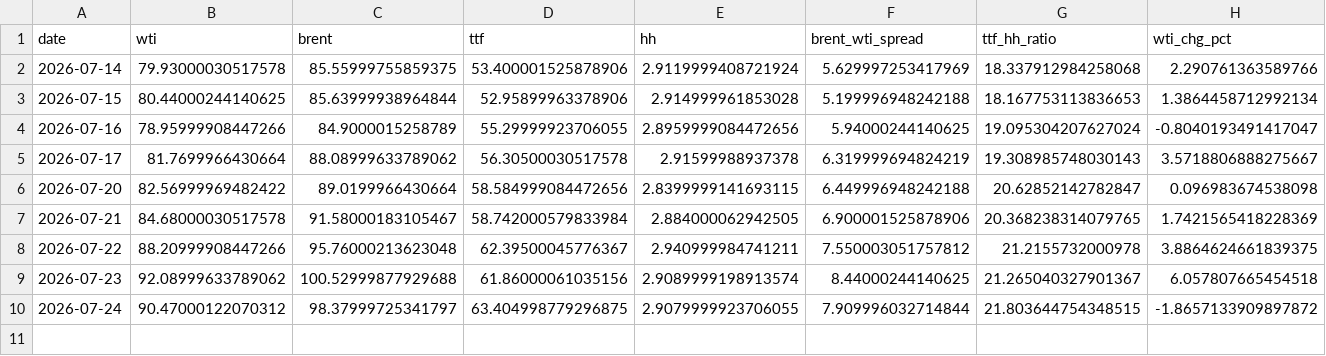
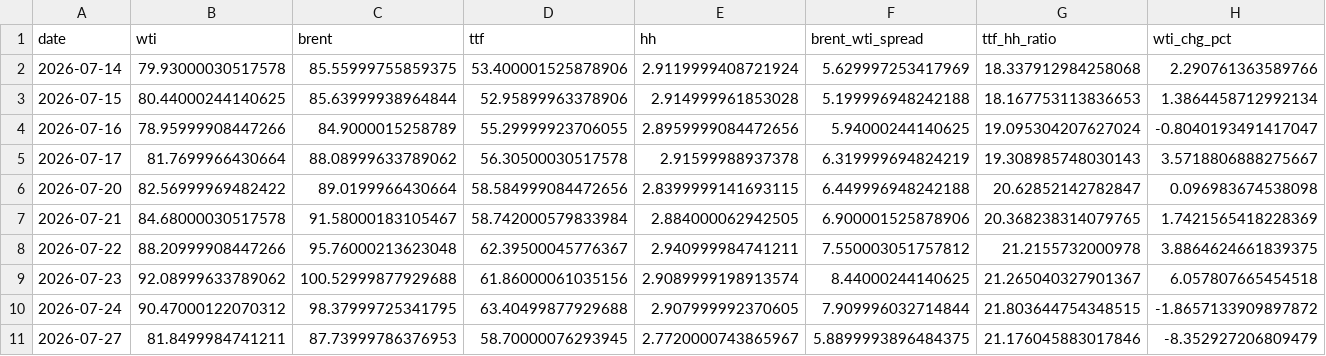
Before and after one commit to Evanssdas/GB-Energy-Complex, a CSV file: energy_complex_log.csv, drawn as a sheet; only a part is shown; rows hold the shown columns only; the diff names each change by its address in the sheet, - before the commit and + after, or states it on an @@ line.

```diff
--- a/energy_complex_log.csv
+++ b/energy_complex_log.csv
-C10 (brent): 98.37999725341797
+C10 (brent): 98.37999725341795
-D10 (ttf): 63.404998779296875
+D10 (ttf): 63.40499877929688
-E10 (hh): 2.9079999923706055
+E10 (hh): 2.907999992370605
+row 11: 2026-07-27 | 81.8499984741211 | 87.73999786376953 | 58.70000076293945 | 2.7720000743865967 | 5.8899993896484375 | 21.176045883017846 | -8.352927206809479
```
Also changed, not shown: 1 other file.
